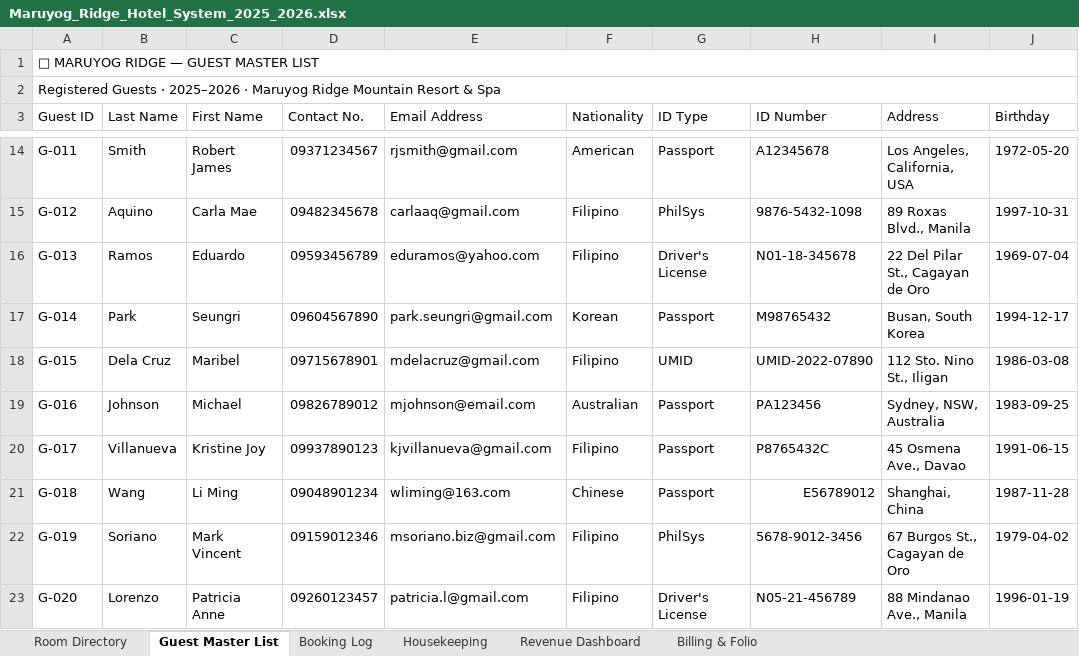
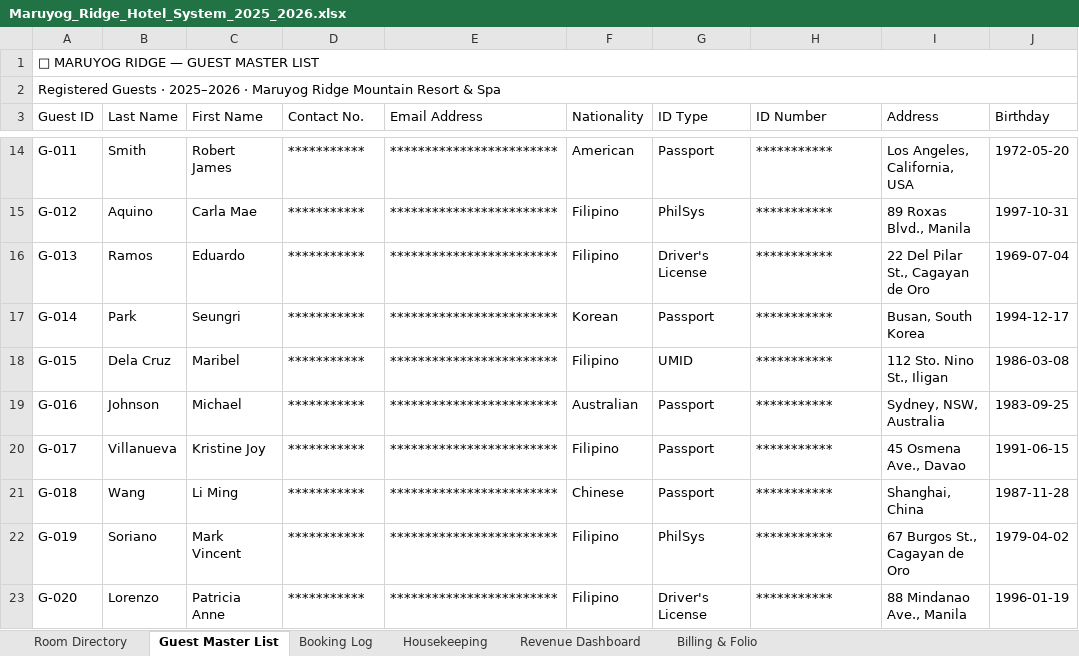
Before and after one commit to giyosphere/gio.dev, an Excel workbook: public/files/Maruyog_Ridge_Hotel_System_2025_2026.xlsx, sheet Guest Master List, drawn as a sheet; only a part is shown, gaps mark what is left out; values as stored, in another font and other column widths than the file's, no cell formats; the diff covers the shown part only; the diff names each change by its address in the sheet, - before the commit and + after, or states it on an @@ line.

```diff
--- a/public/files/Maruyog_Ridge_Hotel_System_2025_2026.xlsx (sheet Guest Master List)
+++ b/public/files/Maruyog_Ridge_Hotel_System_2025_2026.xlsx (sheet Guest Master List)
-D14 (Contact No.): 09371234567
+D14 (Contact No.): ***********
-E14 (Email Address): rjsmith@gmail.com
+E14 (Email Address): ************************
-H14 (ID Number): A12345678
+H14 (ID Number): ***********
-D15 (Contact No.): 09482345678
+D15 (Contact No.): ***********
-E15 (Email Address): carlaaq@gmail.com
+E15 (Email Address): ************************
-H15 (ID Number): 9876-5432-1098
+H15 (ID Number): ***********
-D16 (Contact No.): 09593456789
+D16 (Contact No.): ***********
-E16 (Email Address): eduramos@yahoo.com
+E16 (Email Address): ************************
-H16 (ID Number): N01-18-345678
+H16 (ID Number): ***********
-D17 (Contact No.): 09604567890
+D17 (Contact No.): ***********
-E17 (Email Address): park.seungri@gmail.com
+E17 (Email Address): ************************
-H17 (ID Number): M98765432
+H17 (ID Number): ***********
-D18 (Contact No.): 09715678901
+D18 (Contact No.): ***********
-E18 (Email Address): mdelacruz@gmail.com
+E18 (Email Address): ************************
-H18 (ID Number): UMID-2022-07890
+H18 (ID Number): ***********
-D19 (Contact No.): 09826789012
+D19 (Contact No.): ***********
-E19 (Email Address): mjohnson@email.com
+E19 (Email Address): ************************
-H19 (ID Number): PA123456
+H19 (ID Number): ***********
-D20 (Contact No.): 09937890123
+D20 (Contact No.): ***********
-E20 (Email Address): kjvillanueva@gmail.com
+E20 (Email Address): ************************
-H20 (ID Number): P8765432C
+H20 (ID Number): ***********
-D21 (Contact No.): 09048901234
+D21 (Contact No.): ***********
-E21 (Email Address): wliming@163.com
+E21 (Email Address): ************************
-H21 (ID Number): E56789012
+H21 (ID Number): ***********
-D22 (Contact No.): 09159012346
+D22 (Contact No.): ***********
-E22 (Email Address): msoriano.biz@gmail.com
+E22 (Email Address): ************************
-H22 (ID Number): 5678-9012-3456
+H22 (ID Number): ***********
-D23 (Contact No.): 09260123457
+D23 (Contact No.): ***********
-E23 (Email Address): patricia.l@gmail.com
+E23 (Email Address): ************************
-H23 (ID Number): N05-21-456789
+H23 (ID Number): ***********
```
Also changed, not shown: 75 edited cells elsewhere in this sheet, cell formats, charts or pictures, 1 other file.
